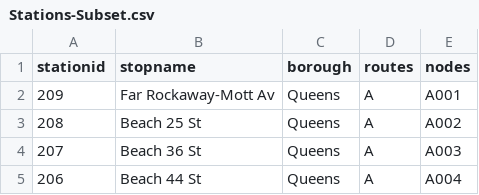
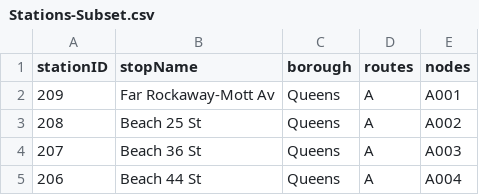
Before and after one commit to Williamdst/Capstone-2, a CSV file: Data/Stations-Subset.csv, drawn as a sheet; only a part is shown.

```diff
--- a/Data/Stations-Subset.csv
+++ b/Data/Stations-Subset.csv
@@ -1,2 +1,2 @@
-stationid,stopname,borough,routes,nodes
+stationID,stopName,borough,routes,nodes
 209,Far Rockaway-Mott Av,Queens,A,A001
```
Also changed, not shown: 2 other files.
